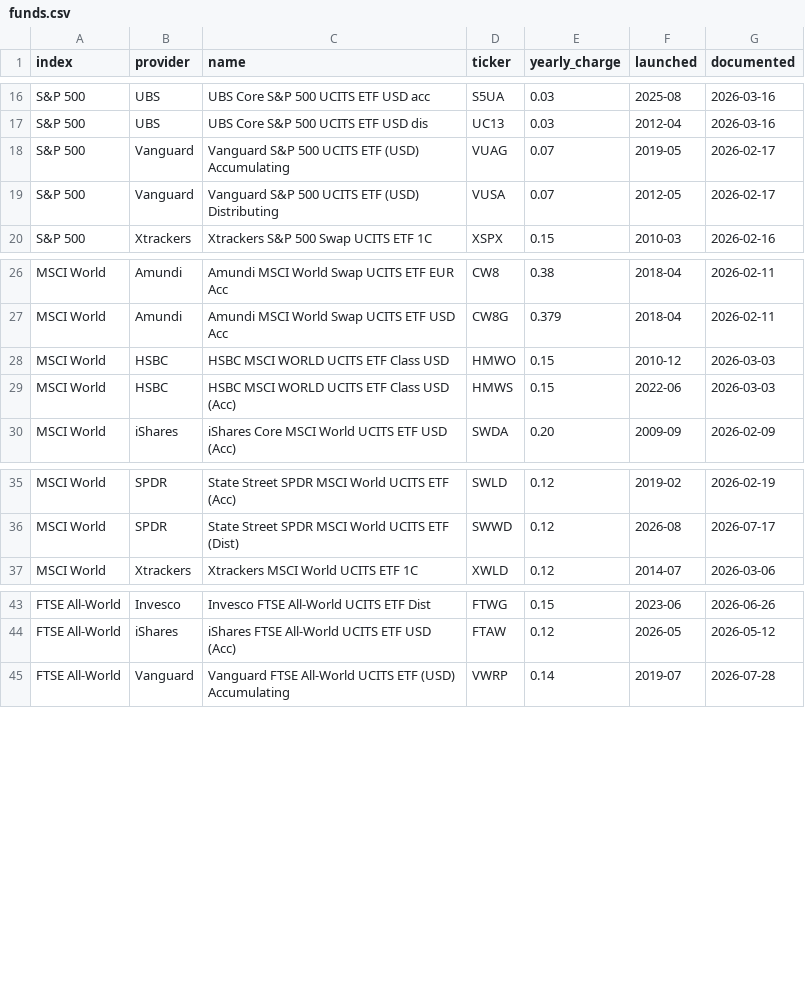
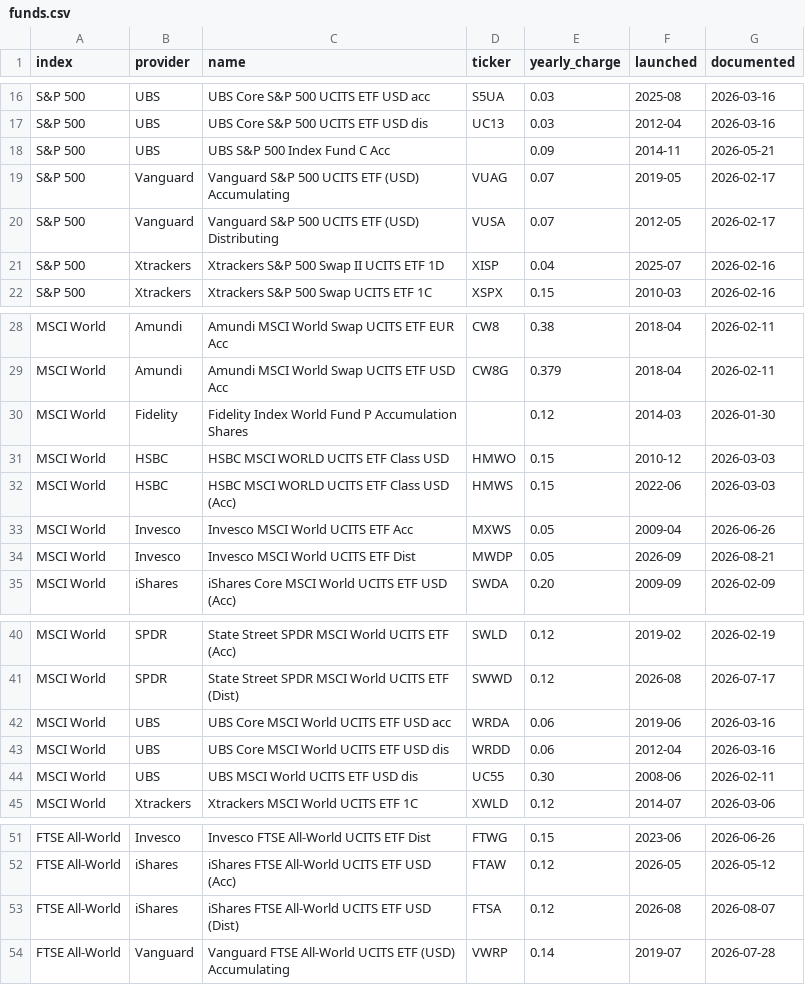
Before and after one commit to tomfirth-ai/portfolio-crash-modeller, a CSV file: src/crashmodel/data/funds.csv, drawn as a sheet; only a part is shown, gaps mark what is left out.

```diff
--- a/src/crashmodel/data/funds.csv
+++ b/src/crashmodel/data/funds.csv
@@ -17,4 +17,6 @@ S&P 500,UBS,UBS Core S&P 500 UCITS ETF USD acc,S5UA,0.03,2025-08,2026-03-16
 S&P 500,UBS,UBS Core S&P 500 UCITS ETF USD dis,UC13,0.03,2012-04,2026-03-16
+S&P 500,UBS,UBS S&P 500 Index Fund C Acc,,0.09,2014-11,2026-05-21
 S&P 500,Vanguard,Vanguard S&P 500 UCITS ETF (USD) Accumulating,VUAG,0.07,2019-05,2026-02-17
 S&P 500,Vanguard,Vanguard S&P 500 UCITS ETF (USD) Distributing,VUSA,0.07,2012-05,2026-02-17
+S&P 500,Xtrackers,Xtrackers S&P 500 Swap II UCITS ETF 1D,XISP,0.04,2025-07,2026-02-16
 S&P 500,Xtrackers,Xtrackers S&P 500 Swap UCITS ETF 1C,XSPX,0.15,2010-03,2026-02-16
@@ -27,4 +29,7 @@ MSCI World,Amundi,Amundi MSCI World Swap UCITS ETF EUR Acc,CW8,0.38,2018-04,2026
 MSCI World,Amundi,Amundi MSCI World Swap UCITS ETF USD Acc,CW8G,0.379,2018-04,2026-02-11
+MSCI World,Fidelity,Fidelity Index World Fund P Accumulation Shares,,0.12,2014-03,2026-01-30
 MSCI World,HSBC,HSBC MSCI WORLD UCITS ETF Class USD,HMWO,0.15,2010-12,2026-03-03
 MSCI World,HSBC,HSBC MSCI WORLD UCITS ETF Class USD (Acc),HMWS,0.15,2022-06,2026-03-03
+MSCI World,Invesco,Invesco MSCI World UCITS ETF Acc,MXWS,0.05,2009-04,2026-06-26
+MSCI World,Invesco,Invesco MSCI World UCITS ETF Dist,MWDP,0.05,2026-09,2026-08-21
 MSCI World,iShares,iShares Core MSCI World UCITS ETF USD (Acc),SWDA,0.20,2009-09,2026-02-09
@@ -36,2 +41,5 @@ MSCI World,SPDR,State Street SPDR MSCI World UCITS ETF (Acc),SWLD,0.12,2019-02,2
 MSCI World,SPDR,State Street SPDR MSCI World UCITS ETF (Dist),SWWD,0.12,2026-08,2026-07-17
+MSCI World,UBS,UBS Core MSCI World UCITS ETF USD acc,WRDA,0.06,2019-06,2026-03-16
+MSCI World,UBS,UBS Core MSCI World UCITS ETF USD dis,WRDD,0.06,2012-04,2026-03-16
+MSCI World,UBS,UBS MSCI World UCITS ETF USD dis,UC55,0.30,2008-06,2026-02-11
 MSCI World,Xtrackers,Xtrackers MSCI World UCITS ETF 1C,XWLD,0.12,2014-07,2026-03-06
@@ -44,2 +52,3 @@ FTSE All-World,Invesco,Invesco FTSE All-World UCITS ETF Dist,FTWG,0.15,2023-06,2
 FTSE All-World,iShares,iShares FTSE All-World UCITS ETF USD (Acc),FTAW,0.12,2026-05,2026-05-12
+FTSE All-World,iShares,iShares FTSE All-World UCITS ETF USD (Dist),FTSA,0.12,2026-08,2026-08-07
 FTSE All-World,Vanguard,Vanguard FTSE All-World UCITS ETF (USD) Accumulating,VWRP,0.14,2019-07,2026-07-28
```
